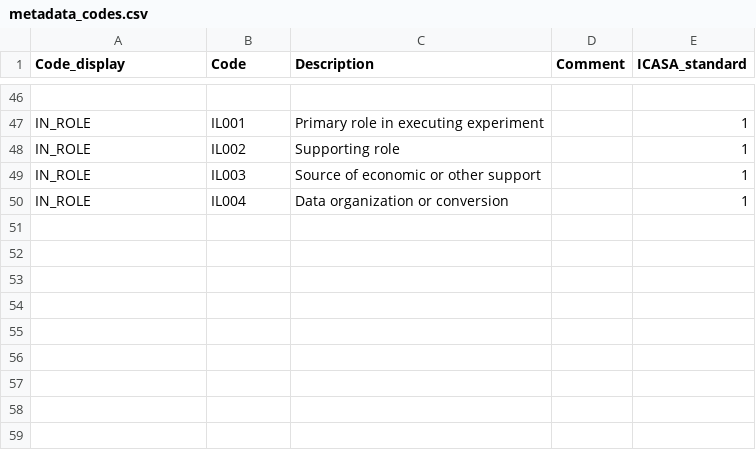
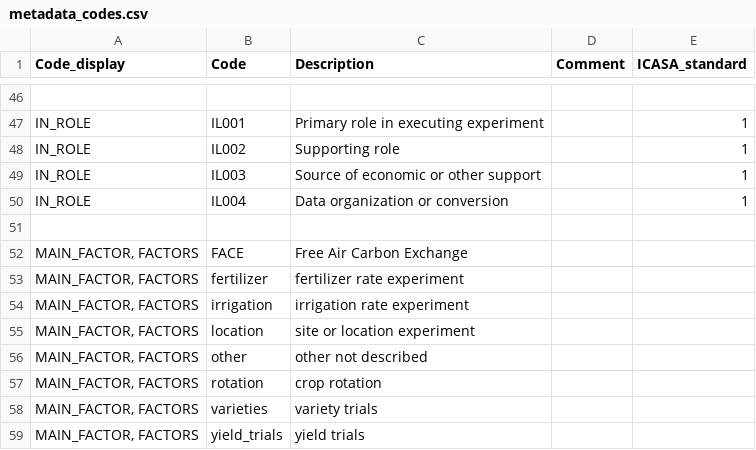
Before and after one commit to agmip/ace-lookup, a CSV file: src/main/resources/metadata_codes.csv, drawn as a sheet; only a part is shown, gaps mark what is left out.

```diff
--- a/src/main/resources/metadata_codes.csv
+++ b/src/main/resources/metadata_codes.csv
@@ -50 +50,10 @@ IN_ROLE,IL003,Source of economic or other support,,1
 IN_ROLE,IL004,Data organization or conversion,,1
+,,,,
+"MAIN_FACTOR, FACTORS",FACE,Free Air Carbon Exchange,,
+"MAIN_FACTOR, FACTORS",fertilizer,fertilizer rate experiment,,
+"MAIN_FACTOR, FACTORS",irrigation,irrigation rate experiment,,
+"MAIN_FACTOR, FACTORS",location,site or location experiment,,
+"MAIN_FACTOR, FACTORS",other,other not described,,
+"MAIN_FACTOR, FACTORS",rotation,crop rotation,,
+"MAIN_FACTOR, FACTORS",varieties,variety trials,,
+"MAIN_FACTOR, FACTORS",yield_trials,yield trials,,
```
Also changed, not shown: src/main/resources/other_codes.csv.
